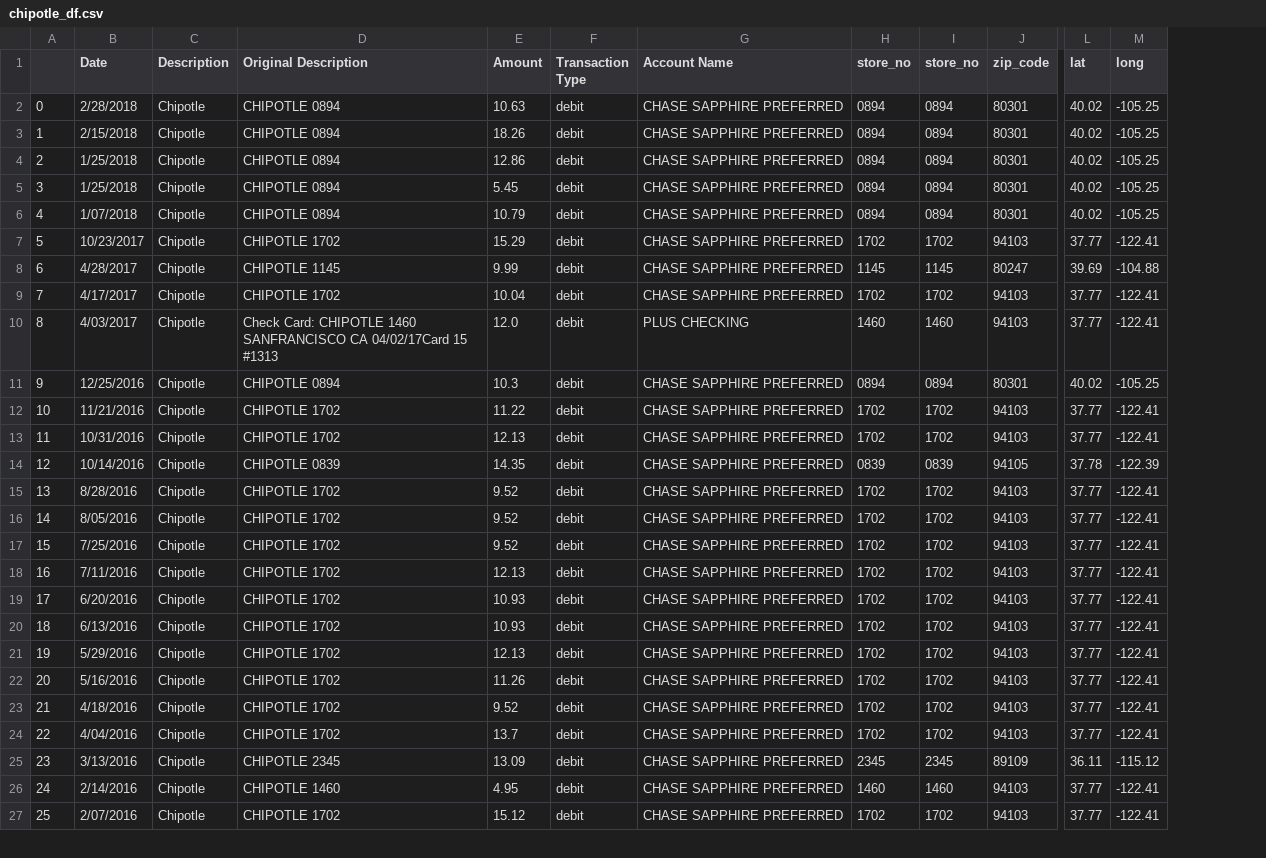
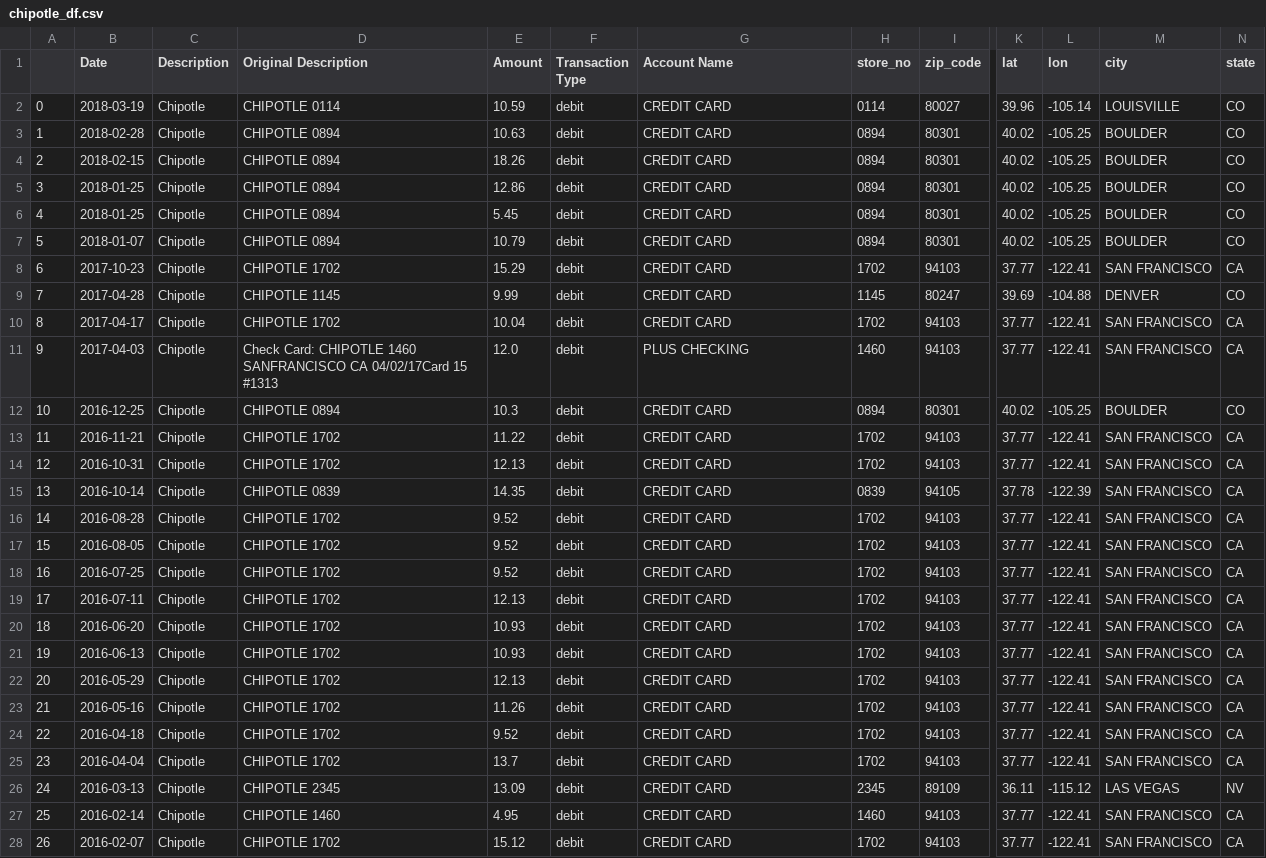
Before and after one commit to t-jayw/chipotme, a CSV file: data/chipotle_df.csv, drawn as a sheet; only a part is shown, gaps mark what is left out; removed rows and columns are numbered as before the commit, all else as after; rows hold the shown columns only; the diff covers the shown part only; the diff names each change by its address in the sheet, - before the commit and + after, or states it on an @@ line.

```diff
--- a/data/chipotle_df.csv
+++ b/data/chipotle_df.csv
-column I (store_no), rows 2-27: 0894 | 0894 | 0894 | 0894 | 0894 | 1702 | 1145 | 1702 | 1460 | 0894 | 1702 | 1702 | 0839 | 1702 | 1702 | 1702 | 1702 | 1702 | 1702 | 1702 | 1702 | 1702 | 1702 | 2345 | 1460 | 1702
+column M (city), rows 3-28: BOULDER | BOULDER | BOULDER | BOULDER | BOULDER | SAN FRANCISCO | DENVER | SAN FRANCISCO | SAN FRANCISCO | BOULDER | SAN FRANCISCO | SAN FRANCISCO | SAN FRANCISCO | SAN FRANCISCO | SAN FRANCISCO | SAN FRANCISCO | SAN FRANCISCO | SAN FRANCISCO | SAN FRANCISCO | SAN FRANCISCO | SAN FRANCISCO | SAN FRANCISCO | SAN FRANCISCO | LAS VEGAS | SAN FRANCISCO | SAN FRANCISCO
+column N (state), rows 3-28: CO | CO | CO | CO | CO | CA | CO | CA | CA | CO | CA | CA | CA | CA | CA | CA | CA | CA | CA | CA | CA | CA | CA | NV | CA | CA
-L1: long
+L1: lon
+row 2: 0 | 2018-03-19 | Chipotle | CHIPOTLE 0114 | 10.59 | debit | CREDIT CARD | 0114 | 80027 | 39.96 | -105.14 | LOUISVILLE | CO
@@ column A renumbered from row 3 down @@
-B3 (Date): 2/28/2018
+B3 (Date): 2018-02-28
-G3:G10 (Account Name): CHASE SAPPHIRE PREFERRED
+G3:G10 (Account Name): CREDIT CARD
-B4 (Date): 2/15/2018
+B4 (Date): 2018-02-15
-B5:B6 (Date): 1/25/2018
+B5:B6 (Date): 2018-01-25
-B7 (Date): 1/07/2018
+B7 (Date): 2018-01-07
-B8 (Date): 10/23/2017
+B8 (Date): 2017-10-23
-B9 (Date): 4/28/2017
+B9 (Date): 2017-04-28
-B10 (Date): 4/17/2017
+B10 (Date): 2017-04-17
-B11 (Date): 4/03/2017
+B11 (Date): 2017-04-03
-B12 (Date): 12/25/2016
+B12 (Date): 2016-12-25
-G12:G28 (Account Name): CHASE SAPPHIRE PREFERRED
+G12:G28 (Account Name): CREDIT CARD
-B13 (Date): 11/21/2016
+B13 (Date): 2016-11-21
-B14 (Date): 10/31/2016
+B14 (Date): 2016-10-31
-B15 (Date): 10/14/2016
+B15 (Date): 2016-10-14
-B16 (Date): 8/28/2016
+B16 (Date): 2016-08-28
-B17 (Date): 8/05/2016
+B17 (Date): 2016-08-05
-B18 (Date): 7/25/2016
+B18 (Date): 2016-07-25
-B19 (Date): 7/11/2016
+B19 (Date): 2016-07-11
-B20 (Date): 6/20/2016
+B20 (Date): 2016-06-20
-B21 (Date): 6/13/2016
+B21 (Date): 2016-06-13
-B22 (Date): 5/29/2016
+B22 (Date): 2016-05-29
-B23 (Date): 5/16/2016
+B23 (Date): 2016-05-16
-B24 (Date): 4/18/2016
+B24 (Date): 2016-04-18
-B25 (Date): 4/04/2016
+B25 (Date): 2016-04-04
-B26 (Date): 3/13/2016
+B26 (Date): 2016-03-13
-B27 (Date): 2/14/2016
+B27 (Date): 2016-02-14
-B28 (Date): 2/07/2016
+B28 (Date): 2016-02-07
```
Also changed, not shown: 64 edited cells elsewhere in this file, 4 other files.
